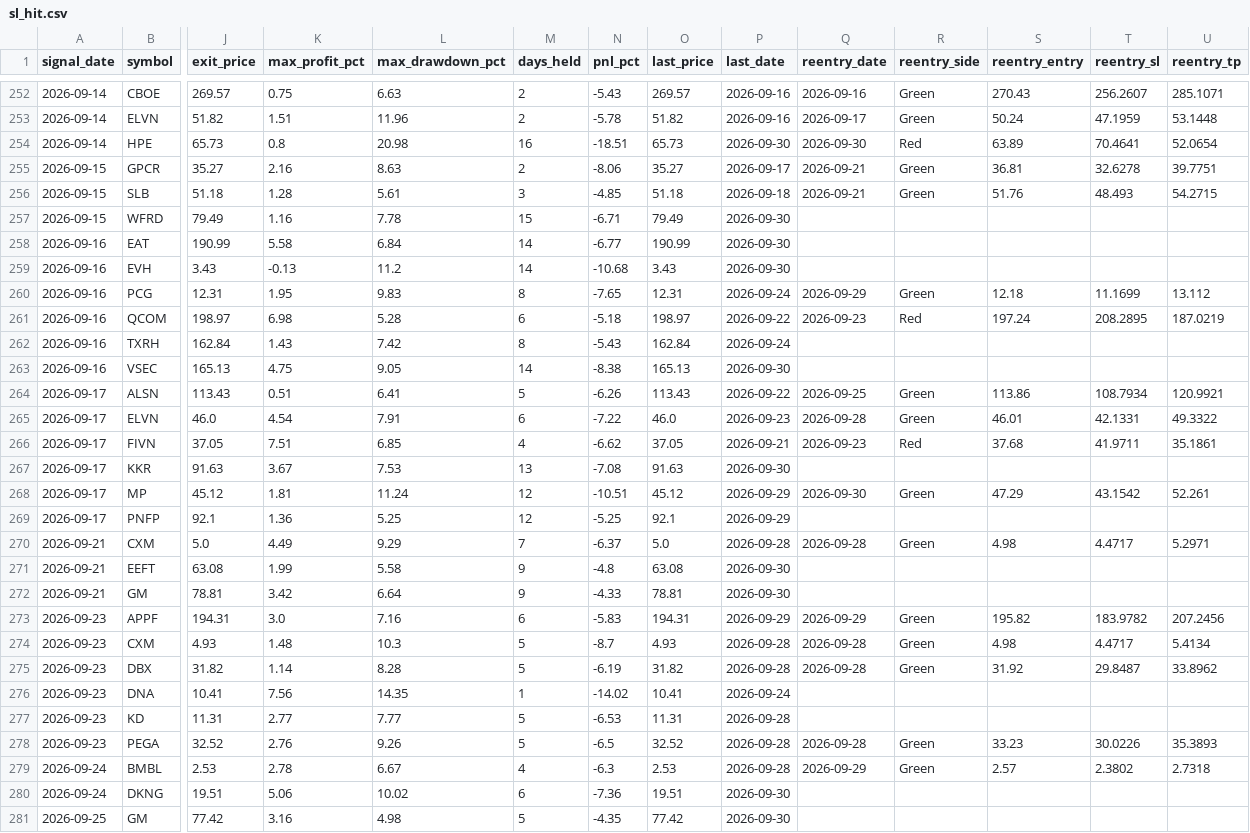
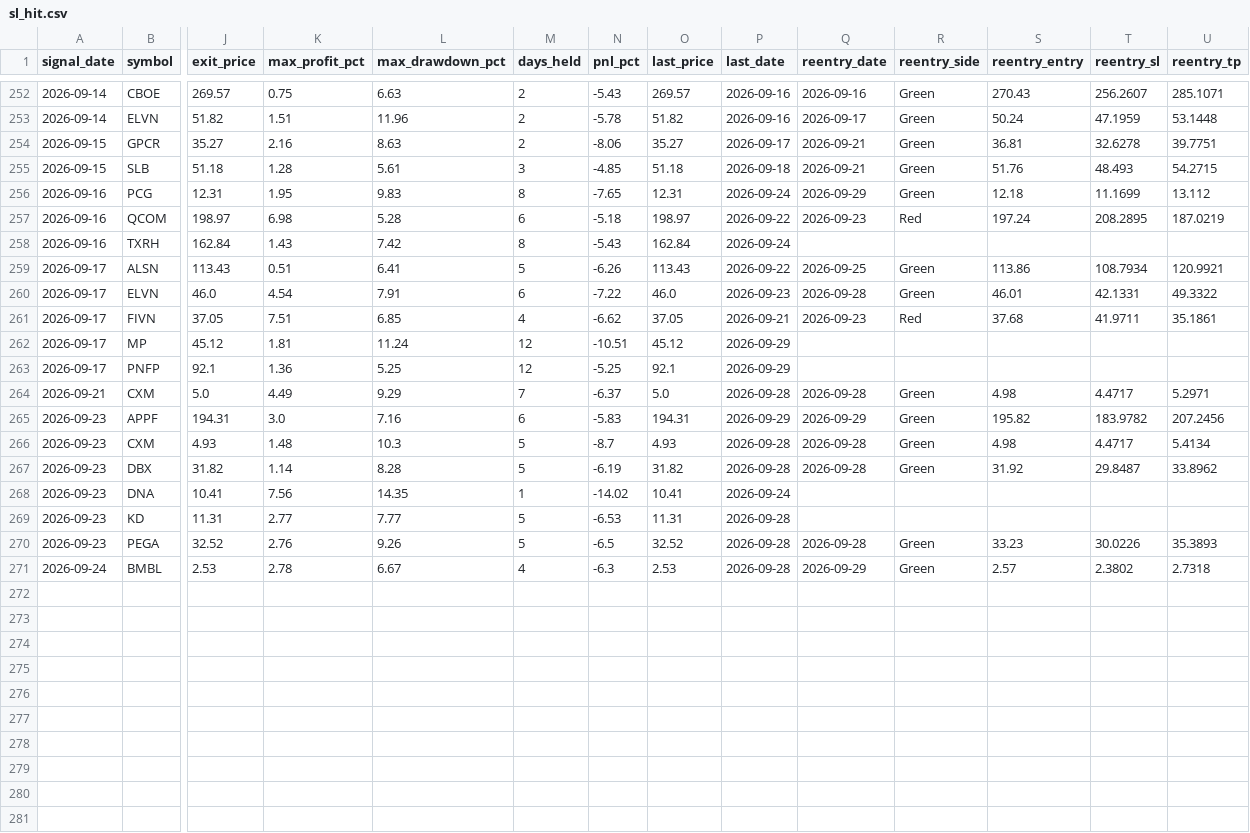
Before and after one commit to faizjio7011-code/checking-trade-signals, a CSV file: report/sl_hit.csv, drawn as a sheet; only a part is shown, gaps mark what is left out; removed rows and columns are numbered as before the commit, all else as after; rows hold the shown columns only; the diff names each change by its address in the sheet, - before the commit and + after, or states it on an @@ line.

```diff
--- a/report/sl_hit.csv
+++ b/report/sl_hit.csv
-row 254: 2026-09-14 | HPE | 65.73 | 0.8 | 20.98 | 16 | -18.51 | 65.73 | 2026-09-30 | 2026-09-30 | Red | 63.89 | 70.4641 | 52.0654
-row 257: 2026-09-15 | WFRD | 79.49 | 1.16 | 7.78 | 15 | -6.71 | 79.49 | 2026-09-30
-row 258: 2026-09-16 | EAT | 190.99 | 5.58 | 6.84 | 14 | -6.77 | 190.99 | 2026-09-30
-row 259: 2026-09-16 | EVH | 3.43 | -0.13 | 11.2 | 14 | -10.68 | 3.43 | 2026-09-30
-row 263: 2026-09-16 | VSEC | 165.13 | 4.75 | 9.05 | 14 | -8.38 | 165.13 | 2026-09-30
-row 267: 2026-09-17 | KKR | 91.63 | 3.67 | 7.53 | 13 | -7.08 | 91.63 | 2026-09-30
-Q262 (reentry_date): 2026-09-30
+Q262 (reentry_date): (empty)
-R262 (reentry_side): Green
+R262 (reentry_side): (empty)
-S262 (reentry_entry): 47.29
+S262 (reentry_entry): (empty)
-T262 (reentry_sl): 43.1542
+T262 (reentry_sl): (empty)
-U262 (reentry_tp): 52.261
+U262 (reentry_tp): (empty)
-row 271: 2026-09-21 | EEFT | 63.08 | 1.99 | 5.58 | 9 | -4.8 | 63.08 | 2026-09-30
-row 272: 2026-09-21 | GM | 78.81 | 3.42 | 6.64 | 9 | -4.33 | 78.81 | 2026-09-30
-row 280: 2026-09-24 | DKNG | 19.51 | 5.06 | 10.02 | 6 | -7.36 | 19.51 | 2026-09-30
-row 281: 2026-09-25 | GM | 77.42 | 3.16 | 4.98 | 5 | -4.35 | 77.42 | 2026-09-30
```
Also changed, not shown: report/reentry.csv, report/trade_performance.csv, 6 other files.
